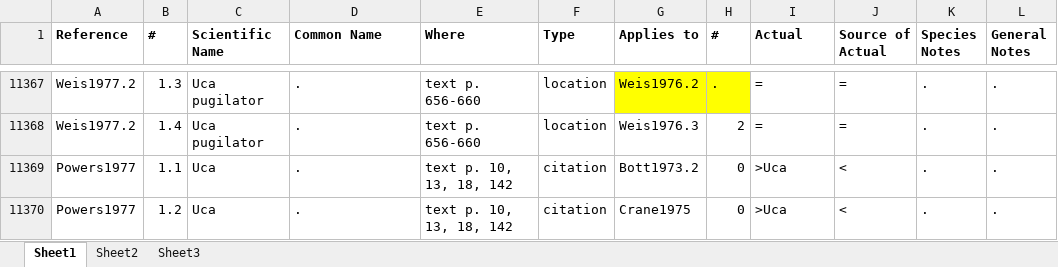
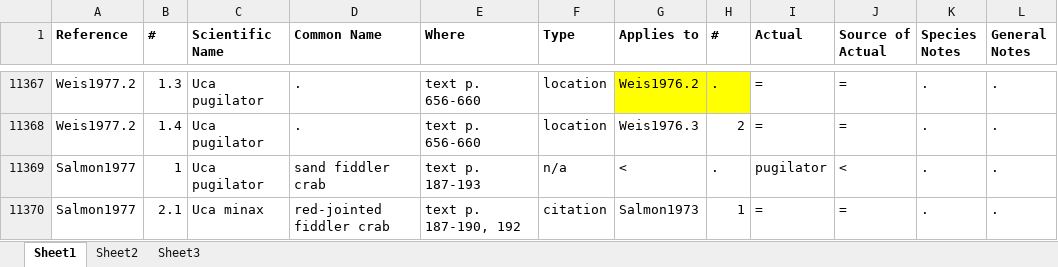
Before and after one commit to msrosenberg/fiddlercrab.info, an Excel workbook: Data/fiddler crab citations.xlsx, sheet Sheet1, drawn as a sheet; only a part is shown, gaps mark what is left out; the shorter side is filled out with more unchanged rows; values as stored, in another font and other column widths than the file's, no borders; the diff covers the shown part only; the diff names each change by its address in the sheet, - before the commit and + after, or states it on an @@ line.

Commit message:
Monthly Update
Included:
(1) new citations
(2) added check for duplicate citation keys

```diff
--- a/Data/fiddler crab citations.xlsx (sheet Sheet1)
+++ b/Data/fiddler crab citations.xlsx (sheet Sheet1)
+row 11369: Salmon1977 | 1 | Uca pugilator | sand fiddler crab | text p. 187-193 | n/a | < | . | pugilator | < | . | .
+row 11370: Salmon1977 | 2.1 | Uca minax | red-jointed fiddler crab | text p. 187-190, 192 | citation | Salmon1973 | 1 | = | = | . | .
```
Also changed, not shown: 2 added rows, 6 edited cells and cell formats elsewhere in this sheet, Data/Species DB.xlsx, 7 other files.
